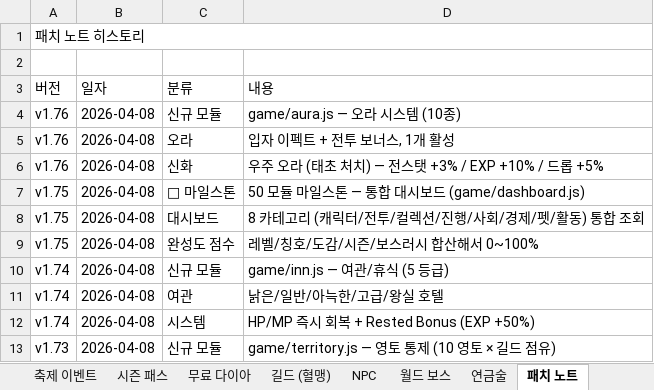
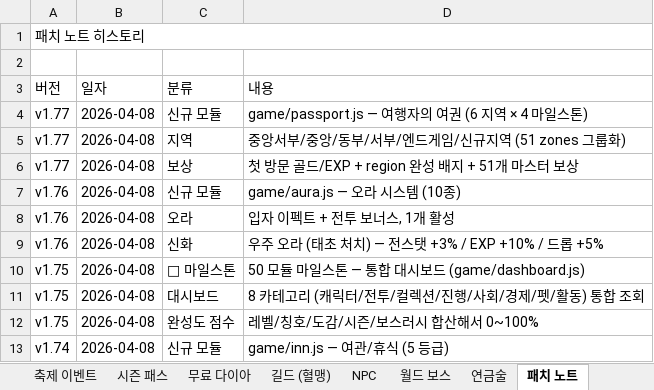
Before and after one commit to goodholic/Baduk-Marble, an Excel workbook: AutoBattle_io_기획서.xlsx, sheet 패치 노트, drawn as a sheet; only a part is shown; the shorter side is filled out with more unchanged rows; values as stored, in another font and other column widths than the file's, no cell formats; the diff names each change by its address in the sheet, - before the commit and + after, or states it on an @@ line.

```diff
--- a/AutoBattle_io_기획서.xlsx (sheet 패치 노트)
+++ b/AutoBattle_io_기획서.xlsx (sheet 패치 노트)
+row 4: v1.77 | 2026-04-08 | 신규 모듈 | game/passport.js — 여행자의 여권 (6 지역 × 4 마일스톤)
+row 5: v1.77 | 2026-04-08 | 지역 | 중앙서부/중앙/동부/서부/엔드게임/신규지역 (51 zones 그룹화)
+row 6: v1.77 | 2026-04-08 | 보상 | 첫 방문 골드/EXP + region 완성 배지 + 51개 마스터 보상
```
Also changed, not shown: sheet v1.9 ~ v1.77, other sheet tabs, cell formats, 3 other files.
